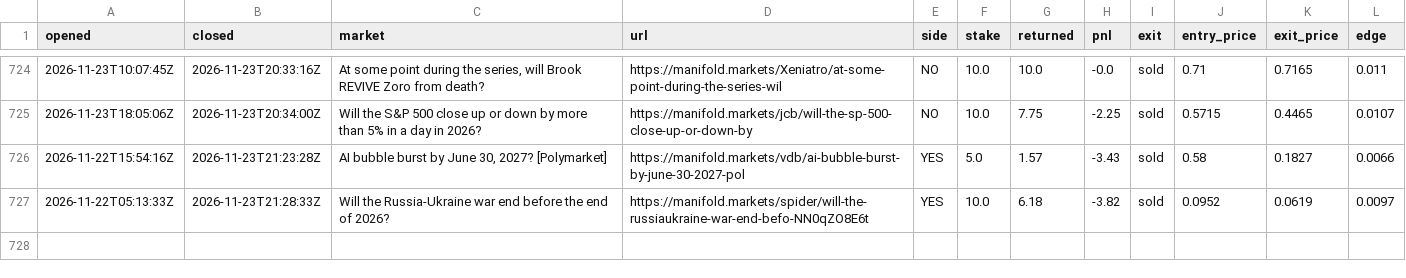
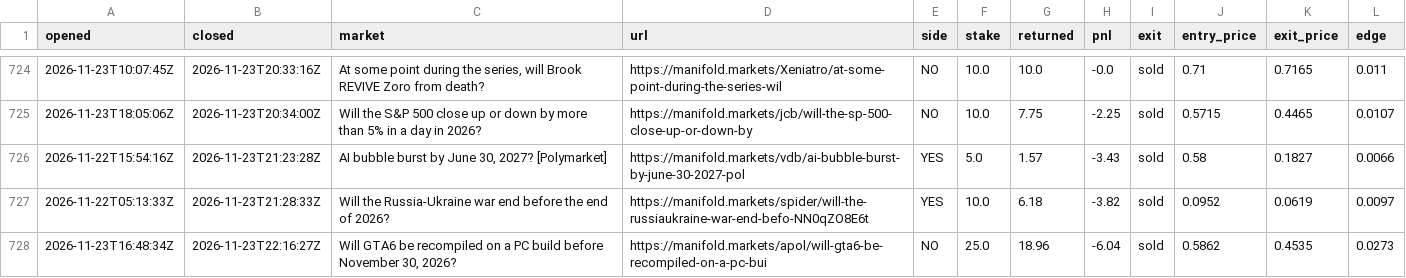
Before and after one commit to evanwang810/cron-loop, a CSV file: live_trades.csv, drawn as a sheet; only a part is shown, gaps mark what is left out; the diff names each change by its address in the sheet, - before the commit and + after, or states it on an @@ line.

```diff
--- a/live_trades.csv
+++ b/live_trades.csv
+row 728: 2026-11-23T16:48:34Z | 2026-11-23T22:16:27Z | Will GTA6 be recompiled on a PC build before November 30, 2026? | https://manifold.markets/apol/will-gta6-be-recompiled-on-a-pc-bui | NO | 25.0 | 18.96 | -6.04 | sold | 0.5862 | 0.4535 | 0.0273
```
Also changed, not shown: live_equity.csv, 1 other file.
